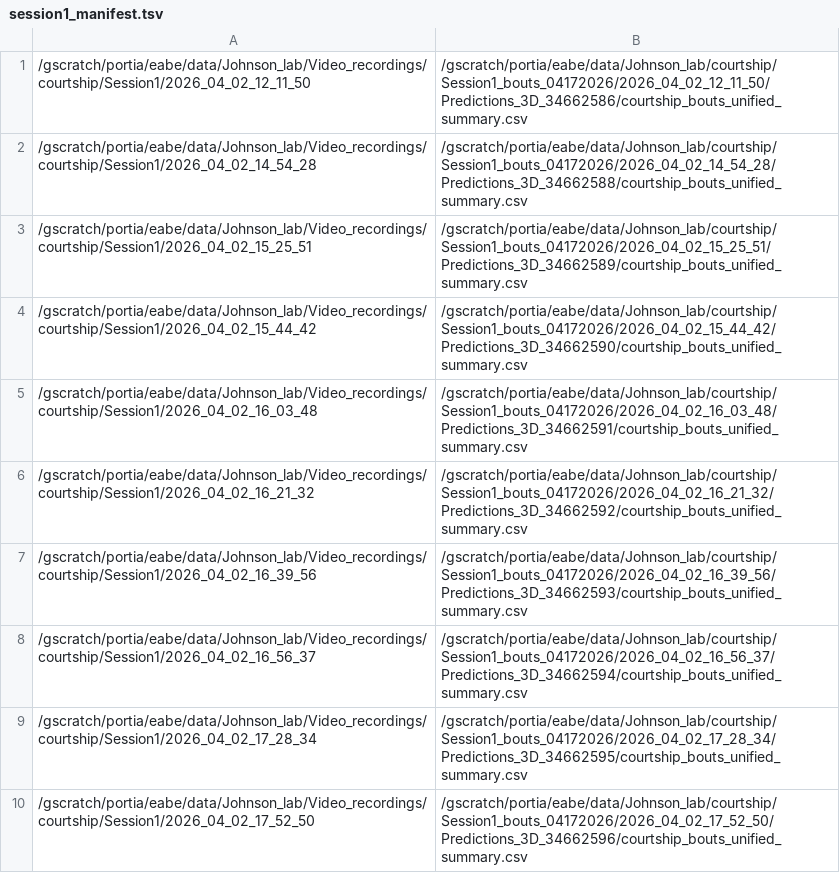
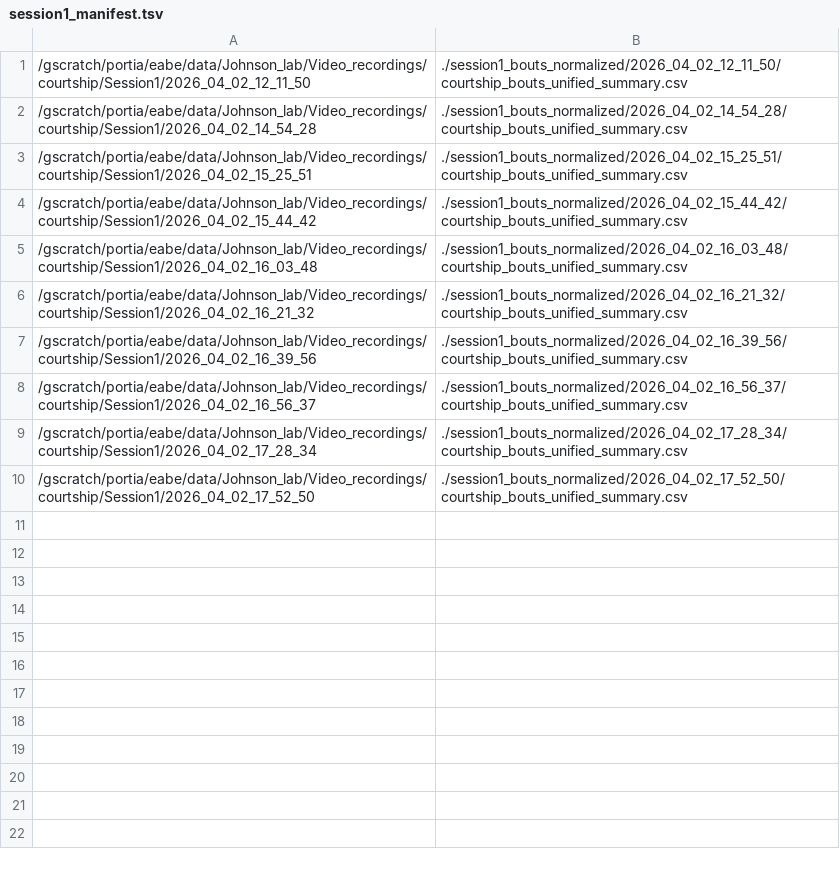
Before and after one commit to elliottabe/JARVIS-HybridNet, a TSV file: session1_manifest.tsv, drawn as a sheet.

```diff
--- a/session1_manifest.tsv
+++ b/session1_manifest.tsv
@@ -1,10 +1,10 @@
-/gscratch/portia/eabe/data/Johnson_lab/Video_recordings/courtship/Session1/2026_04_02_12_11_50	/gscratch/portia/eabe/data/Johnson_lab/courtship/Session1_bouts_04172026/2026_04_02_12_11_50/Predictions_3D_34662586/courtship_bouts_unified_summary.csv
-/gscratch/portia/eabe/data/Johnson_lab/Video_recordings/courtship/Session1/2026_04_02_14_54_28	/gscratch/portia/eabe/data/Johnson_lab/courtship/Session1_bouts_04172026/2026_04_02_14_54_28/Predictions_3D_34662588/courtship_bouts_unified_summary.csv
-/gscratch/portia/eabe/data/Johnson_lab/Video_recordings/courtship/Session1/2026_04_02_15_25_51	/gscratch/portia/eabe/data/Johnson_lab/courtship/Session1_bouts_04172026/2026_04_02_15_25_51/Predictions_3D_34662589/courtship_bouts_unified_summary.csv
-/gscratch/portia/eabe/data/Johnson_lab/Video_recordings/courtship/Session1/2026_04_02_15_44_42	/gscratch/portia/eabe/data/Johnson_lab/courtship/Session1_bouts_04172026/2026_04_02_15_44_42/Predictions_3D_34662590/courtship_bouts_unified_summary.csv
-/gscratch/portia/eabe/data/Johnson_lab/Video_recordings/courtship/Session1/2026_04_02_16_03_48	/gscratch/portia/eabe/data/Johnson_lab/courtship/Session1_bouts_04172026/2026_04_02_16_03_48/Predictions_3D_34662591/courtship_bouts_unified_summary.csv
-/gscratch/portia/eabe/data/Johnson_lab/Video_recordings/courtship/Session1/2026_04_02_16_21_32	/gscratch/portia/eabe/data/Johnson_lab/courtship/Session1_bouts_04172026/2026_04_02_16_21_32/Predictions_3D_34662592/courtship_bouts_unified_summary.csv
-/gscratch/portia/eabe/data/Johnson_lab/Video_recordings/courtship/Session1/2026_04_02_16_39_56	/gscratch/portia/eabe/data/Johnson_lab/courtship/Session1_bouts_04172026/2026_04_02_16_39_56/Predictions_3D_34662593/courtship_bouts_unified_summary.csv
-/gscratch/portia/eabe/data/Johnson_lab/Video_recordings/courtship/Session1/2026_04_02_16_56_37	/gscratch/portia/eabe/data/Johnson_lab/courtship/Session1_bouts_04172026/2026_04_02_16_56_37/Predictions_3D_34662594/courtship_bouts_unified_summary.csv
-/gscratch/portia/eabe/data/Johnson_lab/Video_recordings/courtship/Session1/2026_04_02_17_28_34	/gscratch/portia/eabe/data/Johnson_lab/courtship/Session1_bouts_04172026/2026_04_02_17_28_34/Predictions_3D_34662595/courtship_bouts_unified_summary.csv
-/gscratch/portia/eabe/data/Johnson_lab/Video_recordings/courtship/Session1/2026_04_02_17_52_50	/gscratch/portia/eabe/data/Johnson_lab/courtship/Session1_bouts_04172026/2026_04_02_17_52_50/Predictions_3D_34662596/courtship_bouts_unified_summary.csv
+/gscratch/portia/eabe/data/Johnson_lab/Video_recordings/courtship/Session1/2026_04_02_12_11_50	./session1_bouts_normalized/2026_04_02_12_11_50/courtship_bouts_unified_summary.csv
+/gscratch/portia/eabe/data/Johnson_lab/Video_recordings/courtship/Session1/2026_04_02_14_54_28	./session1_bouts_normalized/2026_04_02_14_54_28/courtship_bouts_unified_summary.csv
+/gscratch/portia/eabe/data/Johnson_lab/Video_recordings/courtship/Session1/2026_04_02_15_25_51	./session1_bouts_normalized/2026_04_02_15_25_51/courtship_bouts_unified_summary.csv
+/gscratch/portia/eabe/data/Johnson_lab/Video_recordings/courtship/Session1/2026_04_02_15_44_42	./session1_bouts_normalized/2026_04_02_15_44_42/courtship_bouts_unified_summary.csv
+/gscratch/portia/eabe/data/Johnson_lab/Video_recordings/courtship/Session1/2026_04_02_16_03_48	./session1_bouts_normalized/2026_04_02_16_03_48/courtship_bouts_unified_summary.csv
+/gscratch/portia/eabe/data/Johnson_lab/Video_recordings/courtship/Session1/2026_04_02_16_21_32	./session1_bouts_normalized/2026_04_02_16_21_32/courtship_bouts_unified_summary.csv
+/gscratch/portia/eabe/data/Johnson_lab/Video_recordings/courtship/Session1/2026_04_02_16_39_56	./session1_bouts_normalized/2026_04_02_16_39_56/courtship_bouts_unified_summary.csv
+/gscratch/portia/eabe/data/Johnson_lab/Video_recordings/courtship/Session1/2026_04_02_16_56_37	./session1_bouts_normalized/2026_04_02_16_56_37/courtship_bouts_unified_summary.csv
+/gscratch/portia/eabe/data/Johnson_lab/Video_recordings/courtship/Session1/2026_04_02_17_28_34	./session1_bouts_normalized/2026_04_02_17_28_34/courtship_bouts_unified_summary.csv
+/gscratch/portia/eabe/data/Johnson_lab/Video_recordings/courtship/Session1/2026_04_02_17_52_50	./session1_bouts_normalized/2026_04_02_17_52_50/courtship_bouts_unified_summary.csv
```
Also changed, not shown: 11 other files.
